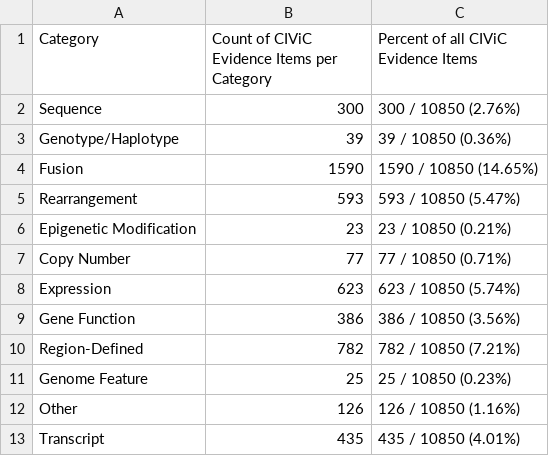
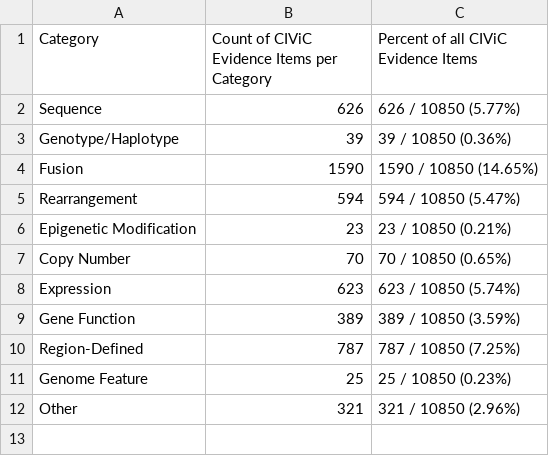
Before and after one commit to GenomicMedLab/variation-normalizer-manuscript, a CSV file: analysis/civic/evidence_analysis/output/for_merge_not_supported_variant_evidence_percent_of_civic_df.csv, drawn as a sheet.

```diff
--- a/analysis/civic/evidence_analysis/output/for_merge_not_supported_variant_evidence_percent_of_civic_df.csv
+++ b/analysis/civic/evidence_analysis/output/for_merge_not_supported_variant_evidence_percent_of_civic_df.csv
@@ -1,13 +1,12 @@
 Category,Count of CIViC Evidence Items per Category,Percent of all CIViC Evidence Items
-Sequence,300,300 / 10850  (2.76%)
+Sequence,626,626 / 10850  (5.77%)
 Genotype/Haplotype,39,39 / 10850  (0.36%)
 Fusion,1590,1590 / 10850  (14.65%)
-Rearrangement,593,593 / 10850  (5.47%)
+Rearrangement,594,594 / 10850  (5.47%)
 Epigenetic Modification,23,23 / 10850  (0.21%)
-Copy Number,77,77 / 10850  (0.71%)
+Copy Number,70,70 / 10850  (0.65%)
 Expression,623,623 / 10850  (5.74%)
-Gene Function,386,386 / 10850  (3.56%)
-Region-Defined,782,782 / 10850  (7.21%)
+Gene Function,389,389 / 10850  (3.59%)
+Region-Defined,787,787 / 10850  (7.25%)
 Genome Feature,25,25 / 10850  (0.23%)
-Other,126,126 / 10850  (1.16%)
-Transcript,435,435 / 10850  (4.01%)
+Other,321,321 / 10850  (2.96%)
```
Also changed, not shown: analysis/civic/evidence_analysis/output/not_supported_variant_impact_df.csv, analysis/civic/variation_analysis/able_to_normalize_queries.tsv, 26 other files.
